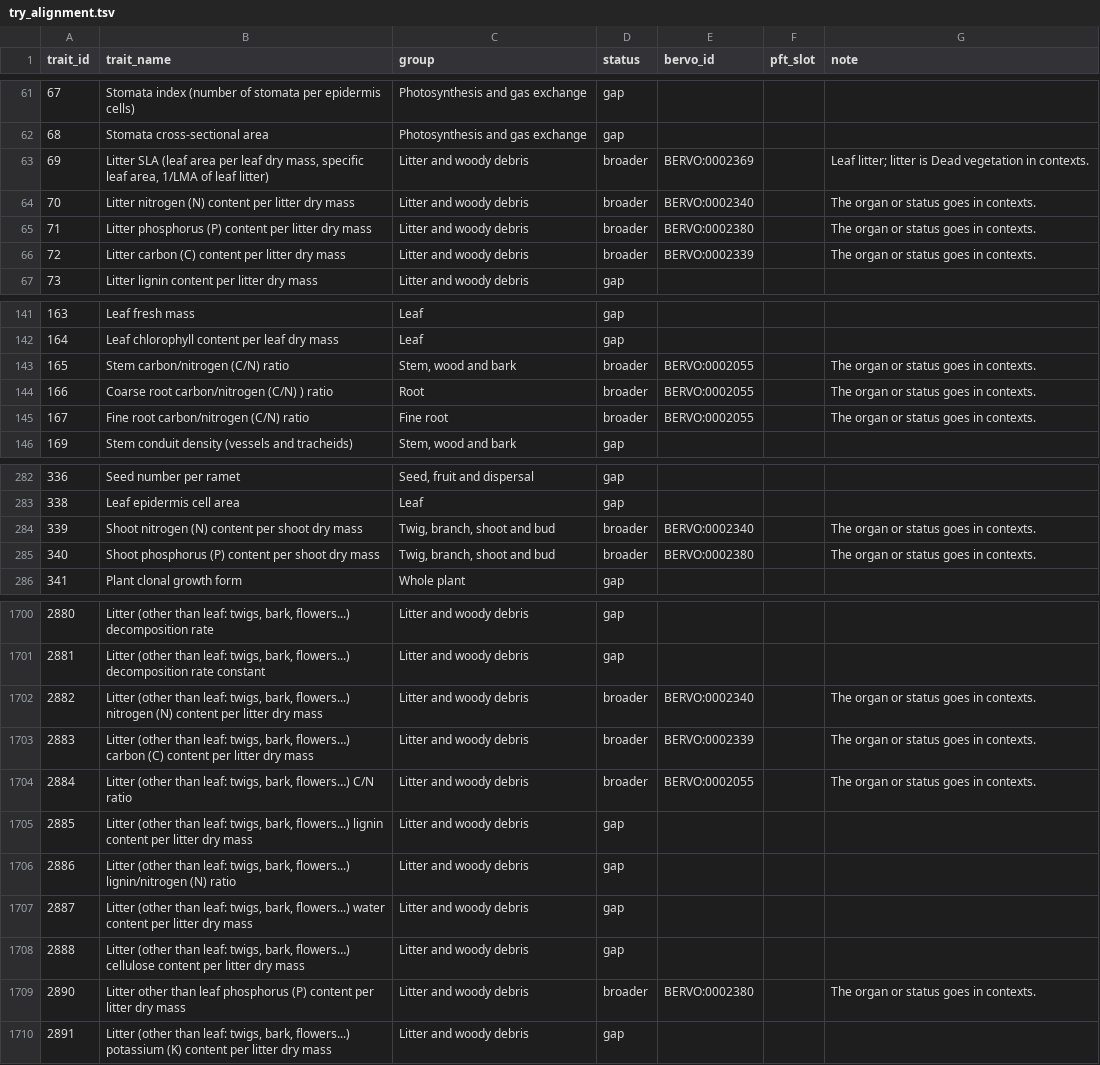
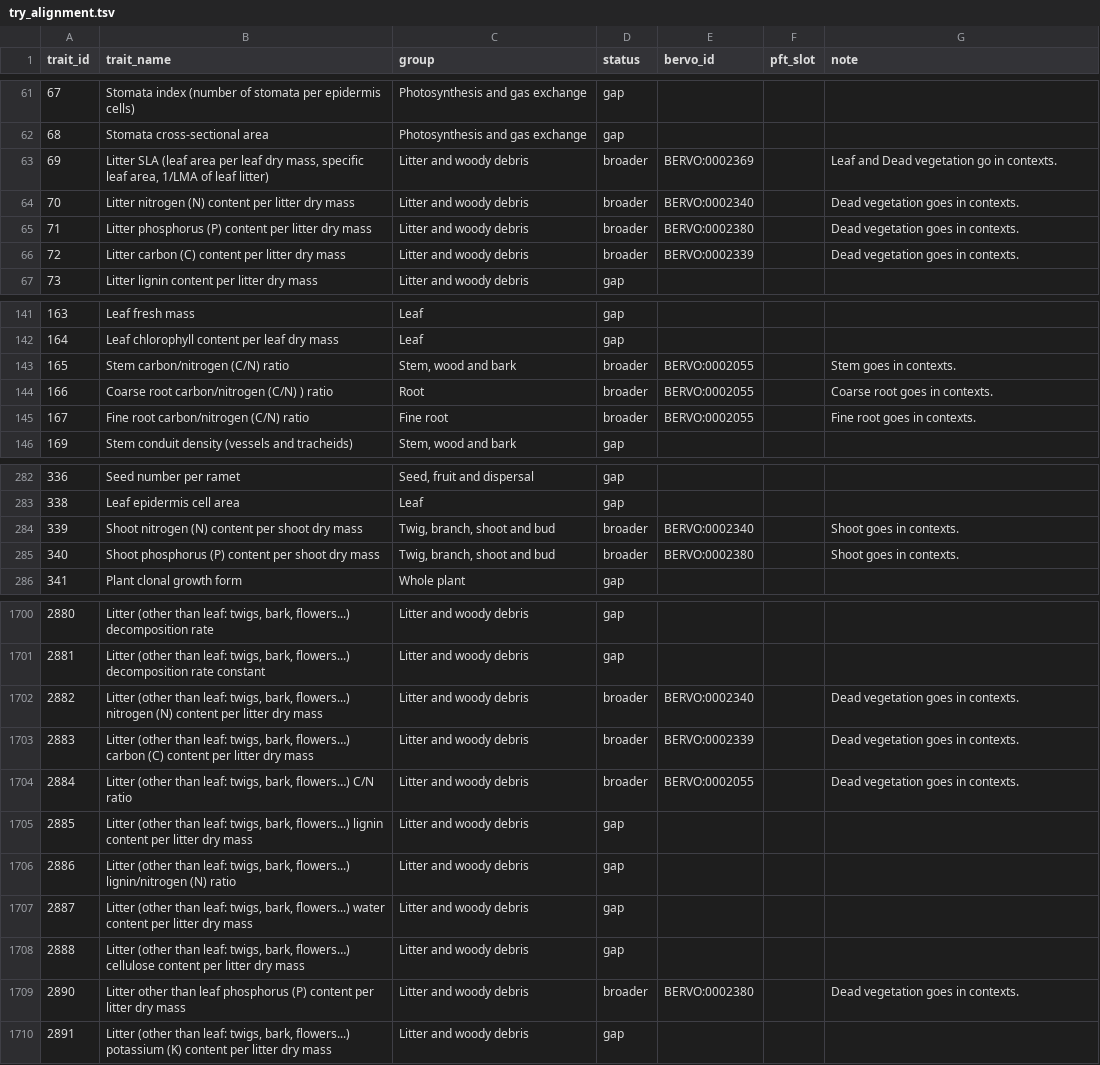
Before and after one commit to bioepic-data/bervo, a TSV file: src/scripts/try/try_alignment.tsv, drawn as a sheet; only a part is shown, gaps mark what is left out; the diff covers the shown part only.

```diff
--- a/src/scripts/try/try_alignment.tsv
+++ b/src/scripts/try/try_alignment.tsv
@@ -62,6 +62,6 @@ trait_id	trait_name	group	status	bervo_id	pft_slot	note
 68	Stomata cross-sectional area	Photosynthesis and gas exchange	gap			
-69	Litter SLA (leaf area per leaf dry mass, specific leaf area, 1/LMA of leaf litter)	Litter and woody debris	broader	BERVO:0002369		Leaf litter; litter is Dead vegetation in contexts.
-70	Litter nitrogen (N) content per litter dry mass	Litter and woody debris	broader	BERVO:0002340		The organ or status goes in contexts.
-71	Litter phosphorus (P) content per litter dry mass	Litter and woody debris	broader	BERVO:0002380		The organ or status goes in contexts.
-72	Litter carbon (C) content per litter dry mass	Litter and woody debris	broader	BERVO:0002339		The organ or status goes in contexts.
+69	Litter SLA (leaf area per leaf dry mass, specific leaf area, 1/LMA of leaf litter)	Litter and woody debris	broader	BERVO:0002369		Leaf and Dead vegetation go in contexts.
+70	Litter nitrogen (N) content per litter dry mass	Litter and woody debris	broader	BERVO:0002340		Dead vegetation goes in contexts.
+71	Litter phosphorus (P) content per litter dry mass	Litter and woody debris	broader	BERVO:0002380		Dead vegetation goes in contexts.
+72	Litter carbon (C) content per litter dry mass	Litter and woody debris	broader	BERVO:0002339		Dead vegetation goes in contexts.
 73	Litter lignin content per litter dry mass	Litter and woody debris	gap			
@@ -142,5 +142,5 @@ trait_id	trait_name	group	status	bervo_id	pft_slot	note
 164	Leaf chlorophyll content per leaf dry mass	Leaf	gap			
-165	Stem carbon/nitrogen (C/N) ratio	Stem, wood and bark	broader	BERVO:0002055		The organ or status goes in contexts.
-166	Coarse root carbon/nitrogen (C/N) ) ratio	Root	broader	BERVO:0002055		The organ or status goes in contexts.
-167	Fine root carbon/nitrogen (C/N) ratio	Fine root	broader	BERVO:0002055		The organ or status goes in contexts.
+165	Stem carbon/nitrogen (C/N) ratio	Stem, wood and bark	broader	BERVO:0002055		Stem goes in contexts.
+166	Coarse root carbon/nitrogen (C/N) ) ratio	Root	broader	BERVO:0002055		Coarse root goes in contexts.
+167	Fine root carbon/nitrogen (C/N) ratio	Fine root	broader	BERVO:0002055		Fine root goes in contexts.
 169	Stem conduit density (vessels and tracheids)	Stem, wood and bark	gap			
@@ -283,4 +283,4 @@ trait_id	trait_name	group	status	bervo_id	pft_slot	note
 338	Leaf epidermis cell area	Leaf	gap			
-339	Shoot nitrogen (N) content per shoot dry mass	Twig, branch, shoot and bud	broader	BERVO:0002340		The organ or status goes in contexts.
-340	Shoot phosphorus (P) content per shoot dry mass	Twig, branch, shoot and bud	broader	BERVO:0002380		The organ or status goes in contexts.
+339	Shoot nitrogen (N) content per shoot dry mass	Twig, branch, shoot and bud	broader	BERVO:0002340		Shoot goes in contexts.
+340	Shoot phosphorus (P) content per shoot dry mass	Twig, branch, shoot and bud	broader	BERVO:0002380		Shoot goes in contexts.
 341	Plant clonal growth form	Whole plant	gap			
@@ -1701,5 +1701,5 @@ trait_id	trait_name	group	status	bervo_id	pft_slot	note
 2881	Litter (other than leaf: twigs, bark, flowers...) decomposition rate constant	Litter and woody debris	gap			
-2882	Litter (other than leaf: twigs, bark, flowers...) nitrogen (N) content per litter dry mass	Litter and woody debris	broader	BERVO:0002340		The organ or status goes in contexts.
-2883	Litter (other than leaf: twigs, bark, flowers…) carbon (C) content per litter dry mass	Litter and woody debris	broader	BERVO:0002339		The organ or status goes in contexts.
-2884	Litter (other than leaf: twigs, bark, flowers…) C/N ratio	Litter and woody debris	broader	BERVO:0002055		The organ or status goes in contexts.
+2882	Litter (other than leaf: twigs, bark, flowers...) nitrogen (N) content per litter dry mass	Litter and woody debris	broader	BERVO:0002340		Dead vegetation goes in contexts.
+2883	Litter (other than leaf: twigs, bark, flowers…) carbon (C) content per litter dry mass	Litter and woody debris	broader	BERVO:0002339		Dead vegetation goes in contexts.
+2884	Litter (other than leaf: twigs, bark, flowers…) C/N ratio	Litter and woody debris	broader	BERVO:0002055		Dead vegetation goes in contexts.
 2885	Litter (other than leaf: twigs, bark, flowers...) lignin content per litter dry mass	Litter and woody debris	gap			
@@ -1708,3 +1708,3 @@ trait_id	trait_name	group	status	bervo_id	pft_slot	note
 2888	Litter (other than leaf: twigs, bark, flowers…) cellulose content per litter dry mass	Litter and woody debris	gap			
-2890	Litter other than leaf phosphorus (P) content per litter dry mass	Litter and woody debris	broader	BERVO:0002380		The organ or status goes in contexts.
+2890	Litter other than leaf phosphorus (P) content per litter dry mass	Litter and woody debris	broader	BERVO:0002380		Dead vegetation goes in contexts.
 2891	Litter (other than leaf: twigs, bark, flowers...) potassium (K) content per litter dry mass	Litter and woody debris	gap			
```
Also changed, not shown: 56 edited cells elsewhere in this file, 1 other file.
